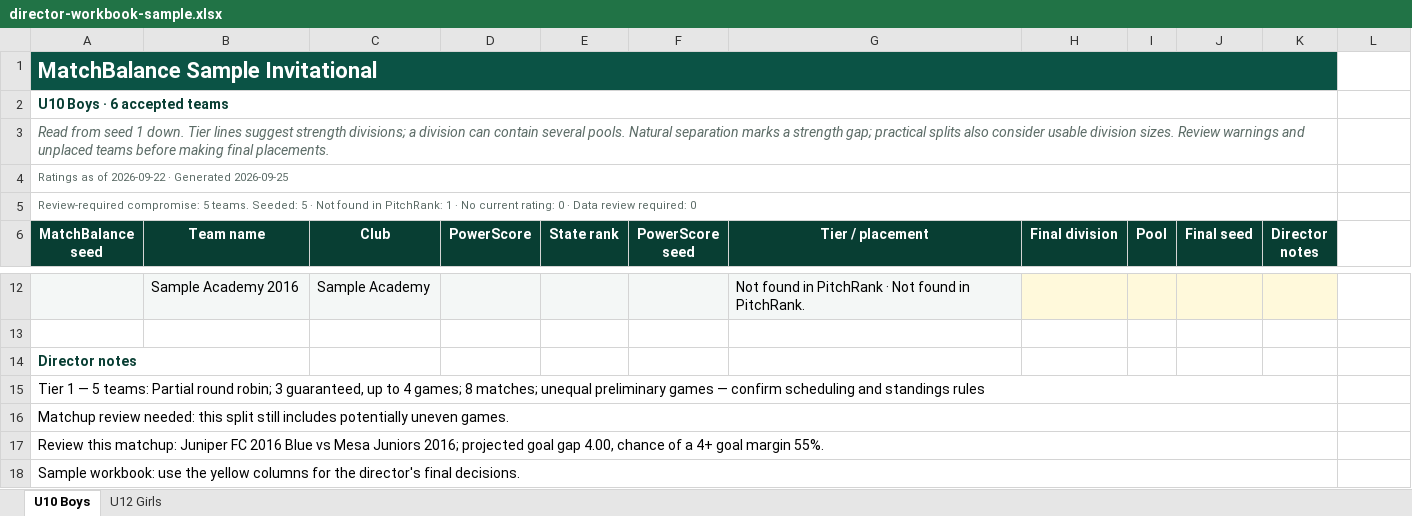
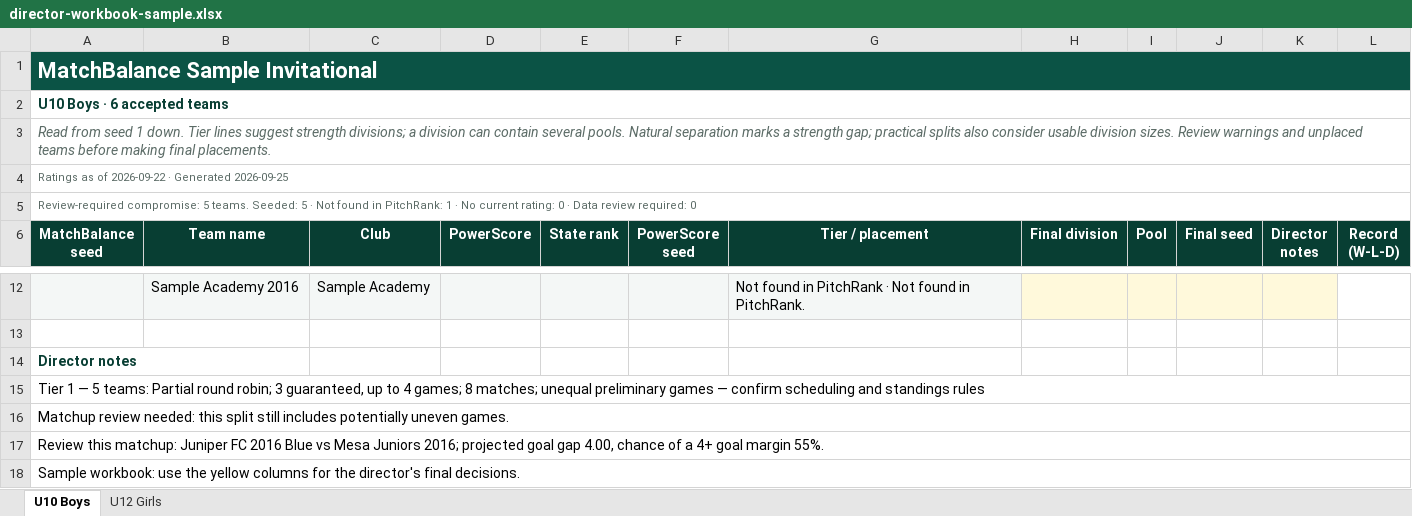
Before and after one commit to dallasheidt14/PitchRank, an Excel workbook: docs/design/matchbalance-excel/director-workbook-sample.xlsx, sheet U10 Boys, drawn as a sheet; only a part is shown, gaps mark what is left out; values as stored, in another font and other column widths than the file's, no borders; conditional formats and table styles not drawn; the diff names each change by its address in the sheet, - before the commit and + after, or states it on an @@ line.

Commit message:
Restore MatchBalance sheet details and yellow competitive breaks

```diff
--- a/docs/design/matchbalance-excel/director-workbook-sample.xlsx (sheet U10 Boys)
+++ b/docs/design/matchbalance-excel/director-workbook-sample.xlsx (sheet U10 Boys)
-A1:K1 merged
+A1:L1 merged
-A2:K2 merged
+A2:L2 merged
-A3:K3 merged
+A3:L3 merged
-A4:K4 merged
+A4:L4 merged
-A5:K5 merged
+A5:L5 merged
-L6: (empty)
+L6: Record (W-L-D)
-L6 fill: none
+L6 fill: #083E33
-A15:K15 merged
+A15:L15 merged
-A16:K16 merged
+A16:L16 merged
-A17:K17 merged
+A17:L17 merged
-A18:K18 merged
+A18:L18 merged
```
Also changed, not shown: sheet U12 Girls, 17 other files.
